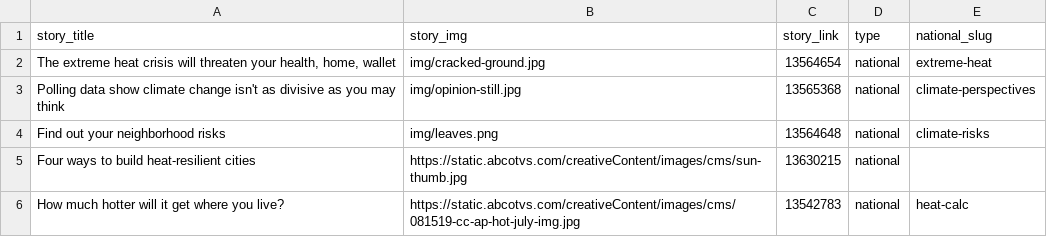
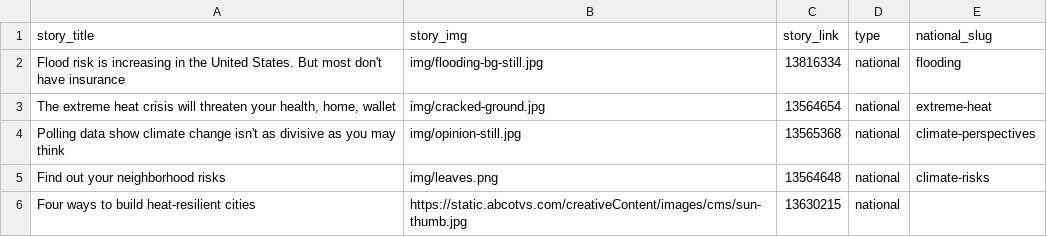
Before and after one commit to abcotvdata/climate-stories, a CSV file: stories.csv, drawn as a sheet; only a part is shown; the shorter side is filled out with more unchanged rows; the diff names each change by its address in the sheet, - before the commit and + after, or states it on an @@ line.

Commit message:
add flooding

```diff
--- a/stories.csv
+++ b/stories.csv
+row 2: Flood risk is increasing in the United States. But most don't have insurance | img/flooding-bg-still.jpg | 13816334 | national | flooding
```
